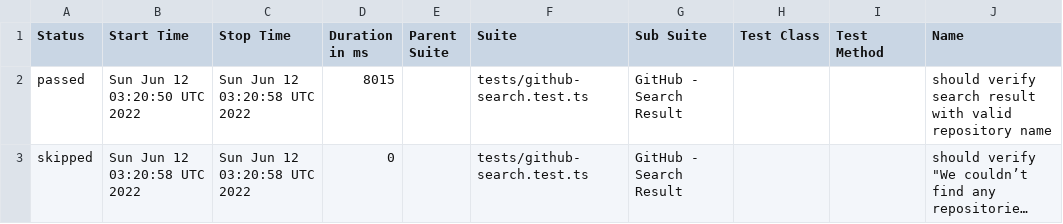
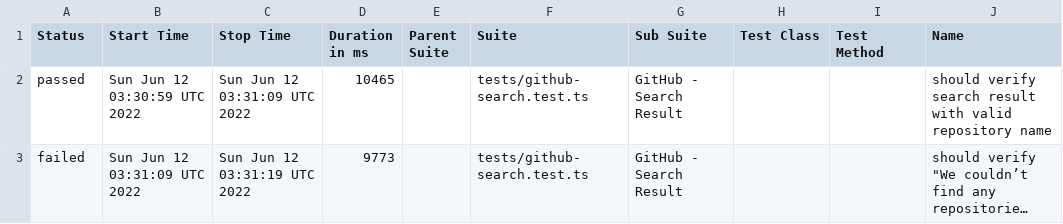
Before and after one commit to anneH/allure-playwright-example, a CSV file: data/suites.csv, drawn as a sheet; only a part is shown; long unchanged cells end in …; the diff names each change by its address in the sheet, - before the commit and + after, or states it on an @@ line.

```diff
--- a/data/suites.csv
+++ b/data/suites.csv
-B2 (Start Time): Sun Jun 12 03:20:50 UTC 2022
+B2 (Start Time): Sun Jun 12 03:30:59 UTC 2022
-C2 (Stop Time): Sun Jun 12 03:20:58 UTC 2022
+C2 (Stop Time): Sun Jun 12 03:31:09 UTC 2022
-D2 (Duration in ms): 8015
+D2 (Duration in ms): 10465
-A3 (Status): skipped
+A3 (Status): failed
-B3 (Start Time): Sun Jun 12 03:20:58 UTC 2022
+B3 (Start Time): Sun Jun 12 03:31:09 UTC 2022
-C3 (Stop Time): Sun Jun 12 03:20:58 UTC 2022
+C3 (Stop Time): Sun Jun 12 03:31:19 UTC 2022
-D3 (Duration in ms): 0
+D3 (Duration in ms): 9773
```
Also changed, not shown: 26 other files.
